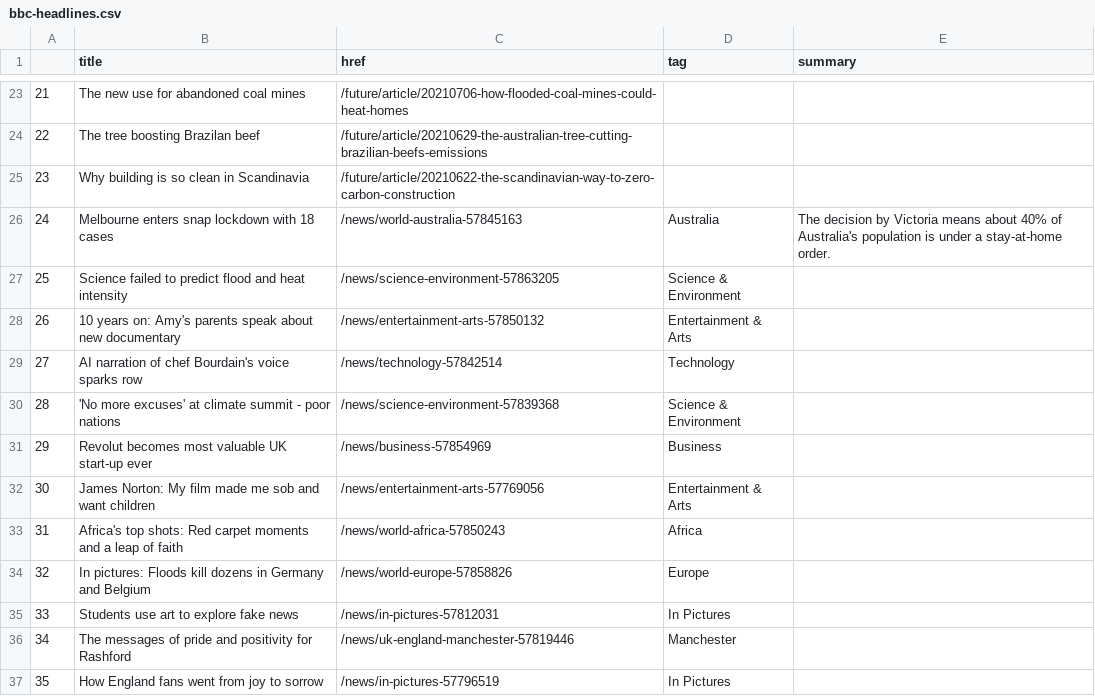
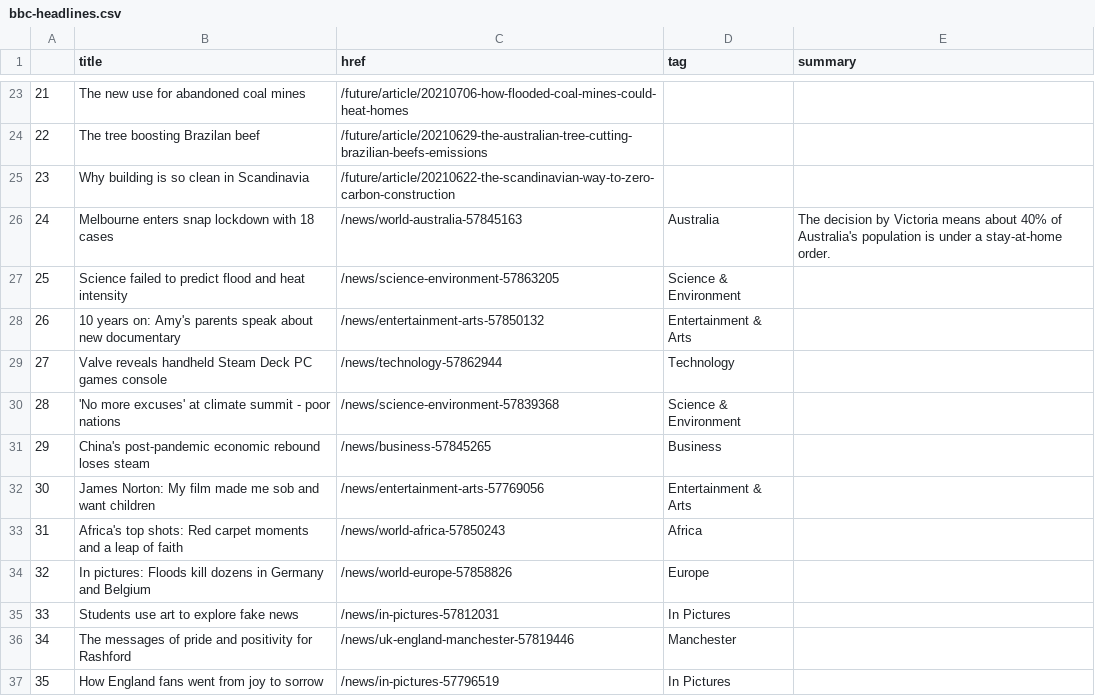
Before and after one commit to jgulane/Autoscraper, a CSV file: bbc-headlines.csv, drawn as a sheet; only a part is shown, gaps mark what is left out; the diff covers the shown part only.

```diff
--- a/bbc-headlines.csv
+++ b/bbc-headlines.csv
@@ -28,5 +28,5 @@
 26,10 years on: Amy's parents speak about new documentary,/news/entertainment-arts-57850132,Entertainment & Arts,
-27,AI narration of chef Bourdain's voice sparks row,/news/technology-57842514,Technology,
+27,Valve reveals handheld Steam Deck PC games console,/news/technology-57862944,Technology,
 28,'No more excuses' at climate summit - poor nations,/news/science-environment-57839368,Science & Environment,
-29,Revolut becomes most valuable UK start-up ever,/news/business-57854969,Business,
+29,China's post-pandemic economic rebound loses steam,/news/business-57845265,Business,
 30,James Norton: My film made me sob and want children,/news/entertainment-arts-57769056,Entertainment & Arts,
```
Also changed, not shown: 29 edited cells elsewhere in this file.
